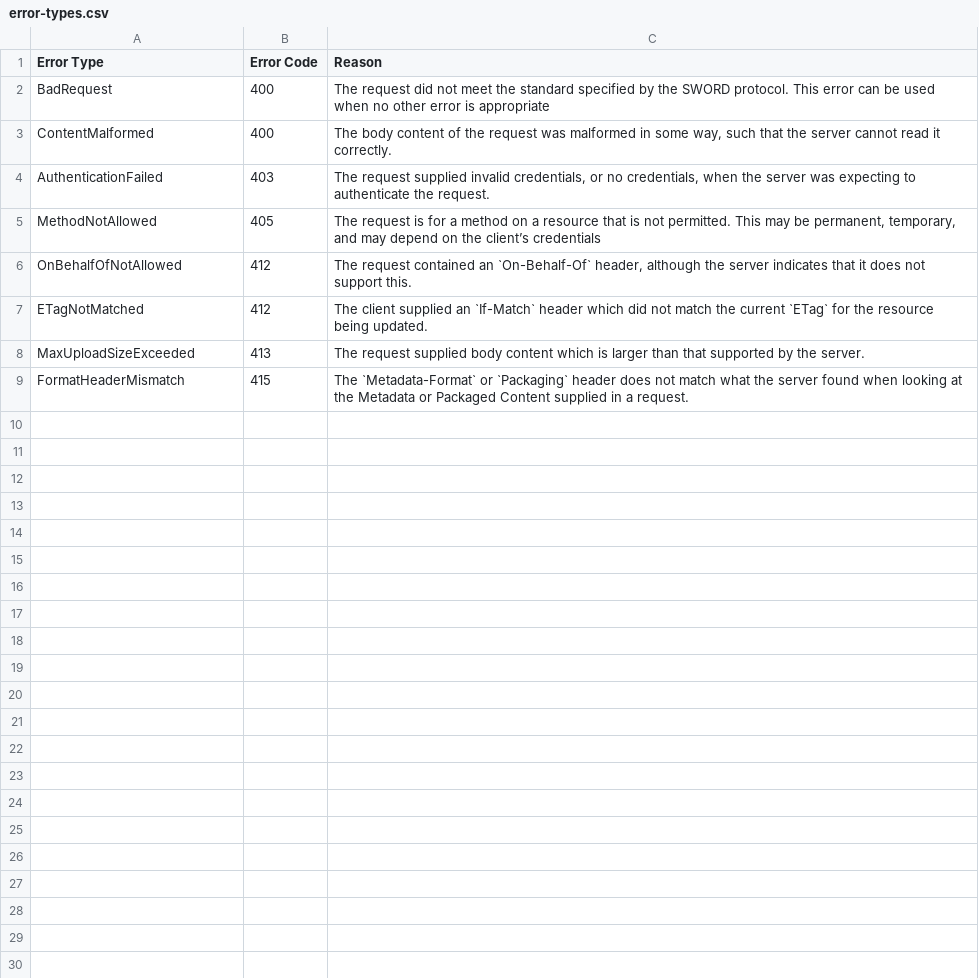
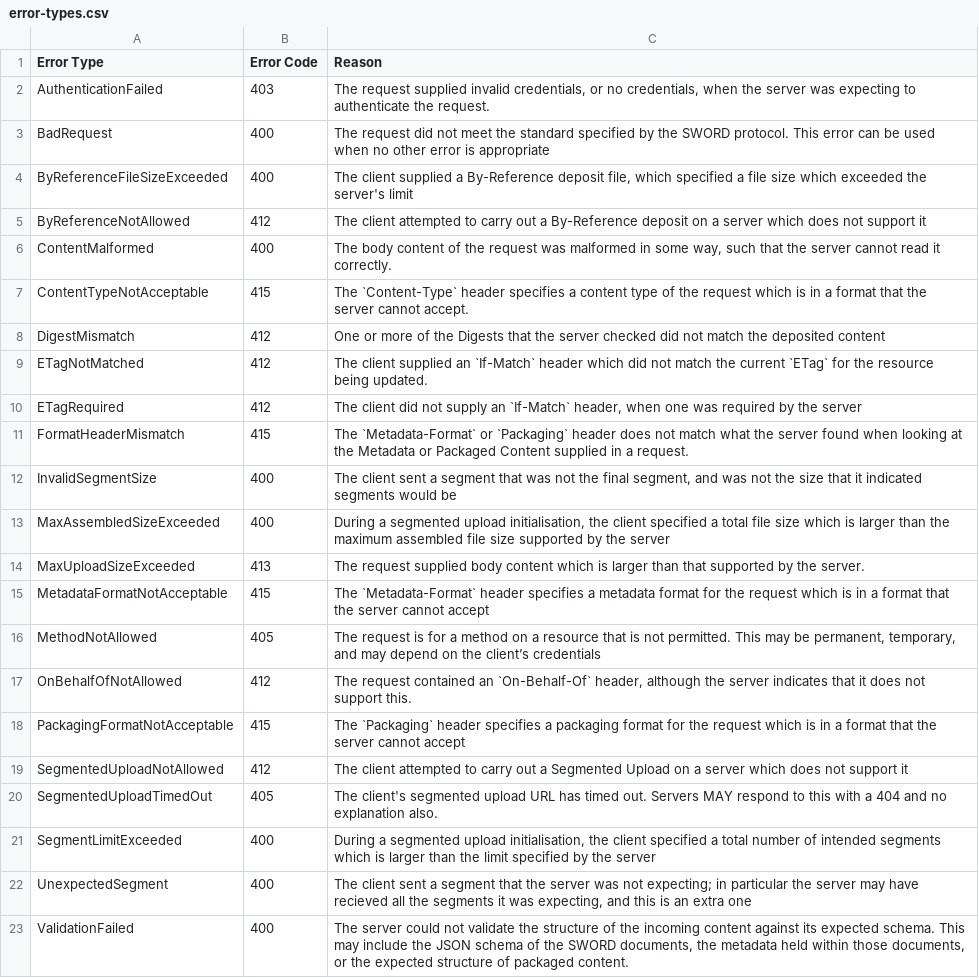
Before and after one commit to swordapp/swordv3, a CSV file: src/tables/error-types.csv, drawn as a sheet.

Commit message:
various responses to minor feedback in the doc, plus a full treatment of error types

```diff
--- a/src/tables/error-types.csv
+++ b/src/tables/error-types.csv
@@ -1,9 +1,23 @@
 Error Type,Error Code,Reason
+AuthenticationFailed,403,"The request supplied invalid credentials, or no credentials, when the server was expecting to authenticate the request."
 BadRequest,400,The request did not meet the standard specified by the SWORD protocol. This error can be used when no other error is appropriate
+ByReferenceFileSizeExceeded,400,"The client supplied a By-Reference deposit file, which specified a file size which exceeded the server's limit"
+ByReferenceNotAllowed,412,The client attempted to carry out a By-Reference deposit on a server which does not support it
 ContentMalformed,400,"The body content of the request was malformed in some way, such that the server cannot read it correctly."
-AuthenticationFailed,403,"The request supplied invalid credentials, or no credentials, when the server was expecting to authenticate the request."
+ContentTypeNotAcceptable,415,The `Content-Type` header specifies a content type of the request which is in a format that the server cannot accept.
+DigestMismatch,412,One or more of the Digests that the server checked did not match the deposited content
+ETagNotMatched,412,The client supplied an `If-Match` header which did not match the current `ETag` for the resource being updated.
+ETagRequired,412,"The client did not supply an `If-Match` header, when one was required by the server"
+FormatHeaderMismatch,415,The `Metadata-Format` or `Packaging` header does not match what the server found when looking at the Metadata or Packaged Content supplied in a request.
+InvalidSegmentSize,400,"The client sent a segment that was not the final segment, and was not the size that it indicated segments would be"
+MaxAssembledSizeExceeded,400,"During a segmented upload initialisation, the client specified a total file size which is larger than the maximum assembled file size supported by the server"
+MaxUploadSizeExceeded,413,The request supplied body content which is larger than that supported by the server.
+MetadataFormatNotAcceptable,415,The `Metadata-Format` header specifies a metadata format for the request which is in a format that the server cannot accept
 MethodNotAllowed,405,"The request is for a method on a resource that is not permitted. This may be permanent, temporary, and may depend on the client’s credentials"
 OnBehalfOfNotAllowed,412,"The request contained an `On-Behalf-Of` header, although the server indicates that it does not support this."
-ETagNotMatched,412,The client supplied an `If-Match` header which did not match the current `ETag` for the resource being updated.
-MaxUploadSizeExceeded,413,The request supplied body content which is larger than that supported by the server.
-FormatHeaderMismatch,415,The `Metadata-Format` or `Packaging` header does not match what the server found when looking at the Metadata or Packaged Content supplied in a request.
+PackagingFormatNotAcceptable,415,The `Packaging` header specifies a packaging format for the request which is in a format that the server cannot accept
+SegmentedUploadNotAllowed,412,The client attempted to carry out a Segmented Upload on a server which does not support it
+SegmentedUploadTimedOut,405,The client's segmented upload URL has timed out.  Servers MAY respond to this with a 404 and no explanation also.
+SegmentLimitExceeded,400,"During a segmented upload initialisation, the client specified a total number of intended segments which is larger than the limit specified by the server"
+UnexpectedSegment,400,"The client sent a segment that the server was not expecting; in particular the server may have recieved all the segments it was expecting, and this is an extra one"
+ValidationFailed,400,"The server could not validate the structure of the incoming content against its expected schema.  This may include the JSON schema of the SWORD documents, the metadata held within those documents, or the expected structure of packaged content."
```
Also changed, not shown: 13 other files.
